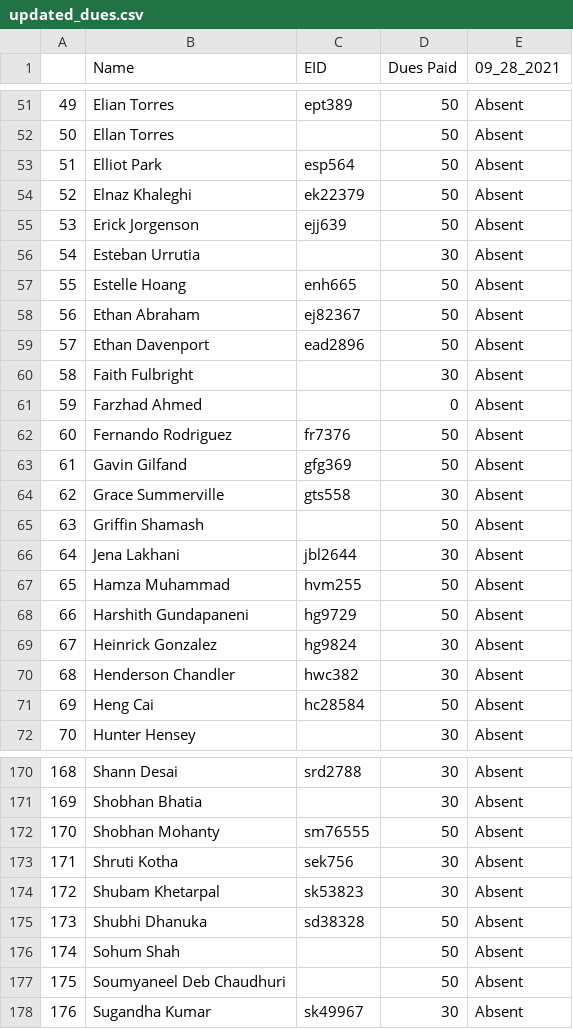
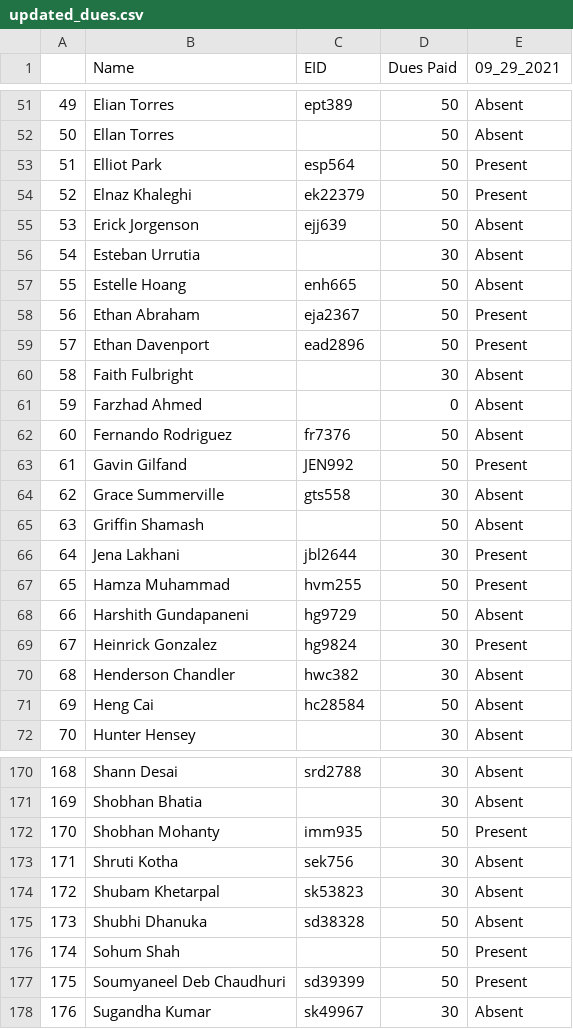
Before and after one commit to DavidMullings7/dues_tracker, a CSV file: updated_dues.csv, drawn as a sheet; only a part is shown, gaps mark what is left out; the diff covers the shown part only.

```diff
--- a/updated_dues.csv
+++ b/updated_dues.csv
@@ -1 +1 @@
-,Name,EID,Dues Paid,09_28_2021
+,Name,EID,Dues Paid,09_29_2021
@@ -52,4 +52,4 @@
 50,Ellan Torres,,50,Absent
-51,Elliot Park,esp564,50,Absent
-52,Elnaz Khaleghi,ek22379,50,Absent
+51,Elliot Park,esp564,50,Present
+52,Elnaz Khaleghi,ek22379,50,Present
 53,Erick Jorgenson,ejj639,50,Absent
@@ -57,4 +57,4 @@
 55,Estelle Hoang,enh665,50,Absent
-56,Ethan Abraham,ej82367,50,Absent
-57,Ethan Davenport,ead2896,50,Absent
+56,Ethan Abraham,eja2367,50,Present
+57,Ethan Davenport,ead2896,50,Present
 58,Faith Fulbright,,30,Absent
@@ -62,9 +62,9 @@
 60,Fernando Rodriguez,fr7376,50,Absent
-61,Gavin Gilfand,gfg369,50,Absent
+61,Gavin Gilfand,JEN992,50,Present
 62,Grace Summerville,gts558,30,Absent
 63,Griffin Shamash,,50,Absent
-64,Jena Lakhani,jbl2644,30,Absent
-65,Hamza Muhammad,hvm255,50,Absent
+64,Jena Lakhani,jbl2644,30,Present
+65,Hamza Muhammad,hvm255,50,Present
 66,Harshith Gundapaneni,hg9729,50,Absent
-67,Heinrick Gonzalez,hg9824,30,Absent
+67,Heinrick Gonzalez,hg9824,30,Present
 68,Henderson Chandler,hwc382,30,Absent
@@ -171,3 +171,3 @@
 169,Shobhan Bhatia,,30,Absent
-170,Shobhan Mohanty,sm76555,50,Absent
+170,Shobhan Mohanty,imm935,50,Present
 171,Shruti Kotha,sek756,30,Absent
@@ -175,4 +175,4 @@
 173,Shubhi Dhanuka,sd38328,50,Absent
-174,Sohum Shah,,50,Absent
-175,Soumyaneel Deb Chaudhuri,,50,Absent
+174,Sohum Shah,,50,Present
+175,Soumyaneel Deb Chaudhuri,sd39399,50,Present
 176,Sugandha Kumar,sk49967,30,Absent
```
Also changed, not shown: 16 added rows and 54 edited cells elsewhere in this file, Paid Members 2021-2022 (cleaned) - updated_dues (1).csv, 5 other files.
